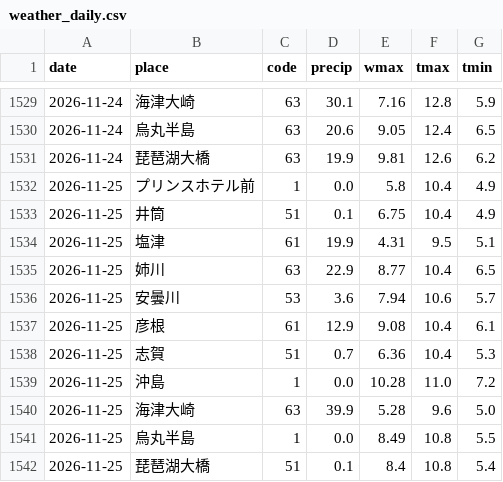
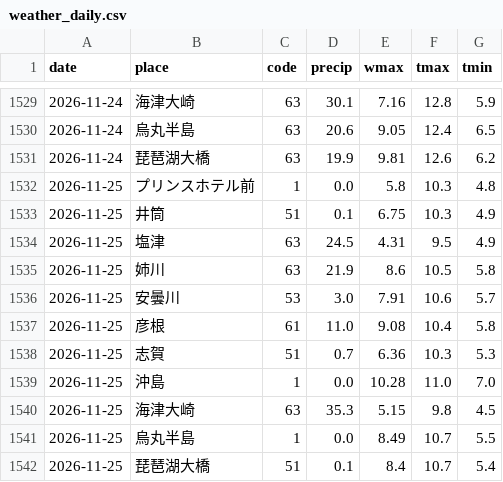
Before and after one commit to biwafishing/biwako-opendata, a CSV file: data/weather_daily.csv, drawn as a sheet; only a part is shown, gaps mark what is left out.

```diff
--- a/data/weather_daily.csv
+++ b/data/weather_daily.csv
@@ -1531,12 +1531,12 @@ date,place,code,precip,wmax,tmax,tmin
 2026-11-24,琵琶湖大橋,63,19.9,9.81,12.6,6.2
-2026-11-25,プリンスホテル前,1,0.0,5.8,10.4,4.9
-2026-11-25,井筒,51,0.1,6.75,10.4,4.9
-2026-11-25,塩津,61,19.9,4.31,9.5,5.1
-2026-11-25,姉川,63,22.9,8.77,10.4,6.5
-2026-11-25,安曇川,53,3.6,7.94,10.6,5.7
-2026-11-25,彦根,61,12.9,9.08,10.4,6.1
-2026-11-25,志賀,51,0.7,6.36,10.4,5.3
-2026-11-25,沖島,1,0.0,10.28,11.0,7.2
-2026-11-25,海津大崎,63,39.9,5.28,9.6,5.0
-2026-11-25,烏丸半島,1,0.0,8.49,10.8,5.5
-2026-11-25,琵琶湖大橋,51,0.1,8.4,10.8,5.4
+2026-11-25,プリンスホテル前,1,0.0,5.8,10.3,4.8
+2026-11-25,井筒,51,0.1,6.75,10.3,4.9
+2026-11-25,塩津,63,24.5,4.31,9.5,4.9
+2026-11-25,姉川,63,21.9,8.6,10.5,5.8
+2026-11-25,安曇川,53,3.0,7.91,10.6,5.7
+2026-11-25,彦根,61,11.0,9.08,10.4,5.8
+2026-11-25,志賀,51,0.7,6.36,10.3,5.3
+2026-11-25,沖島,1,0.0,10.28,11.0,7.0
+2026-11-25,海津大崎,63,35.3,5.15,9.8,4.5
+2026-11-25,烏丸半島,1,0.0,8.49,10.7,5.5
+2026-11-25,琵琶湖大橋,51,0.1,8.4,10.7,5.4
```
Also changed, not shown: data/observations.csv, data/rivers.csv, 5 other files.
